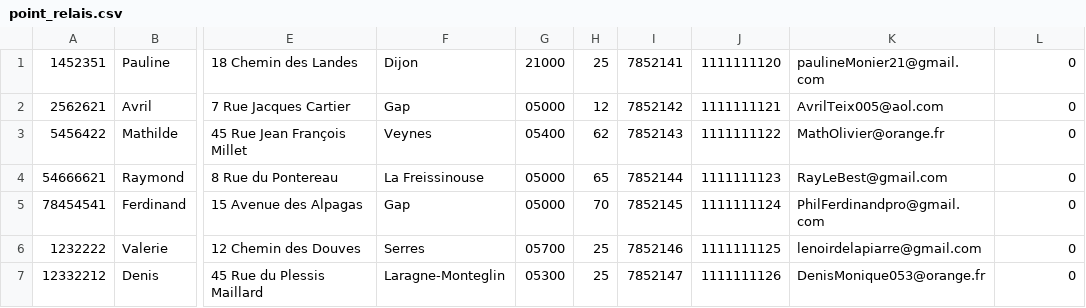
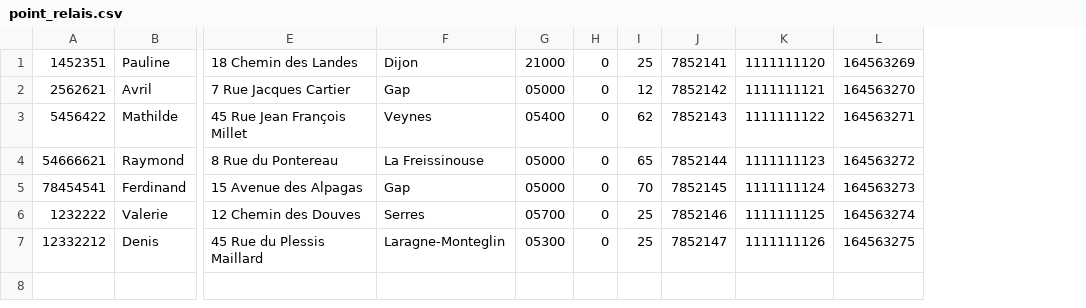
Before and after one commit to sbourbousse/AlpesDrive-Backend, a CSV file: database/point_relais.csv, drawn as a sheet; only a part is shown, gaps mark what is left out; removed rows and columns are numbered as before the commit, all else as after; the diff names each change by its address in the sheet, - before the commit and + after, or states it on an @@ line.

```diff
--- a/database/point_relais.csv
+++ b/database/point_relais.csv
+column H, rows 1-7: all 0
-column K, rows 1-7: paulineMonier21@gmail.com | AvrilTeix005@aol.com | MathOlivier@orange.fr | RayLeBest@gmail.com | PhilFerdinandpro@gmail.com | lenoirdelapiarre@gmail.com | DenisMonique053@orange.fr
-L1: 0
+L1: 164563269
-L2: 0
+L2: 164563270
-L3: 0
+L3: 164563271
-L4: 0
+L4: 164563272
-L5: 0
+L5: 164563273
-L6: 0
+L6: 164563274
-L7: 0
+L7: 164563275
```
Also changed, not shown: database/client.csv, database/entreprise.csv, 4 other files.
